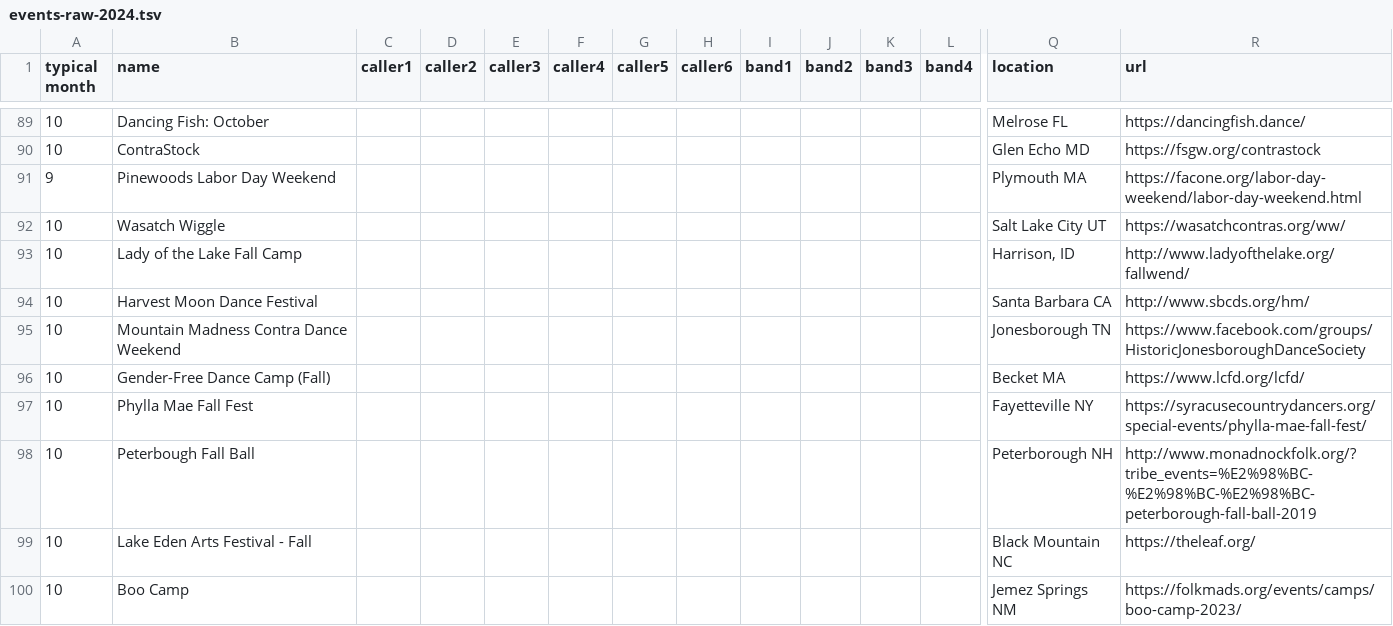
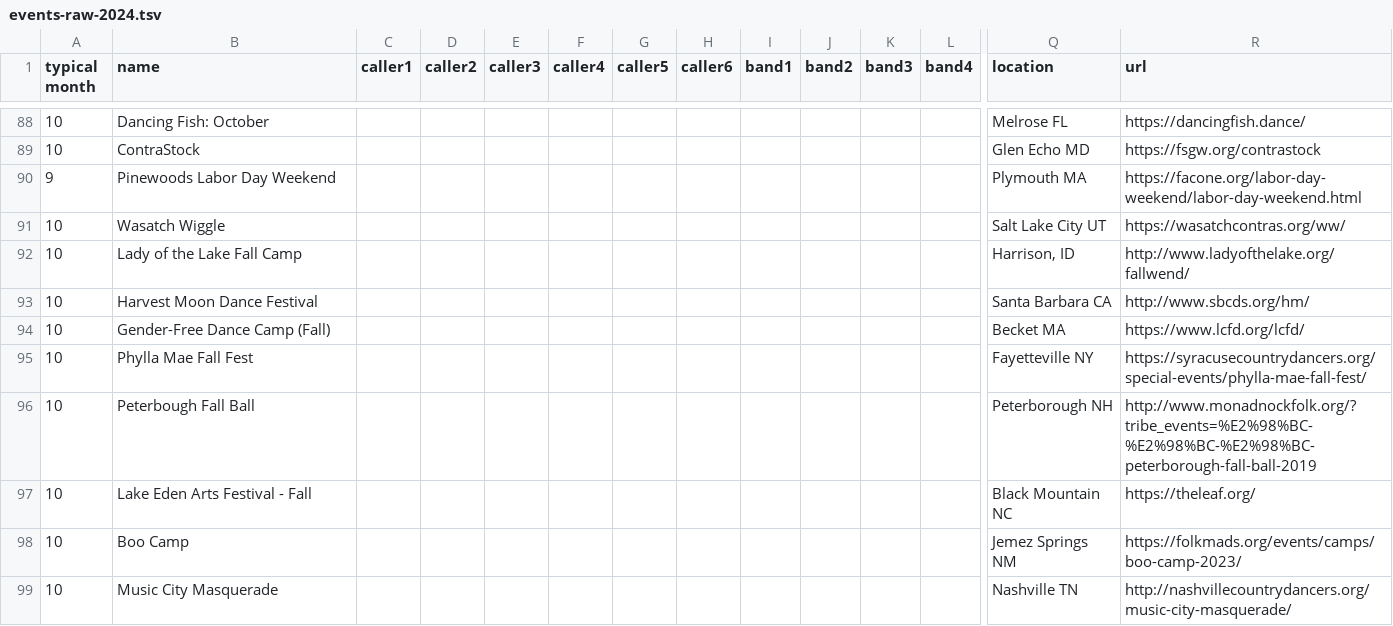
Before and after one commit to jeffkaufman/trycontra, a TSV file: events-raw-2024.tsv, drawn as a sheet; only a part is shown, gaps mark what is left out; the shorter side is filled out with more unchanged rows; rows hold the shown columns only; the diff covers the shown part only; the diff names each change by its address in the sheet, - before the commit and + after, or states it on an @@ line.

```diff
--- a/events-raw-2024.tsv
+++ b/events-raw-2024.tsv
-row 95: 10 | Mountain Madness Contra Dance Weekend |  |  |  |  |  |  |  |  |  |  | Jonesborough TN | https://www.facebook.com/groups/HistoricJonesboroughDanceSociety
```
Also changed, not shown: 8 removed rows and 5 edited cells elsewhere in this file, 1 other file.
